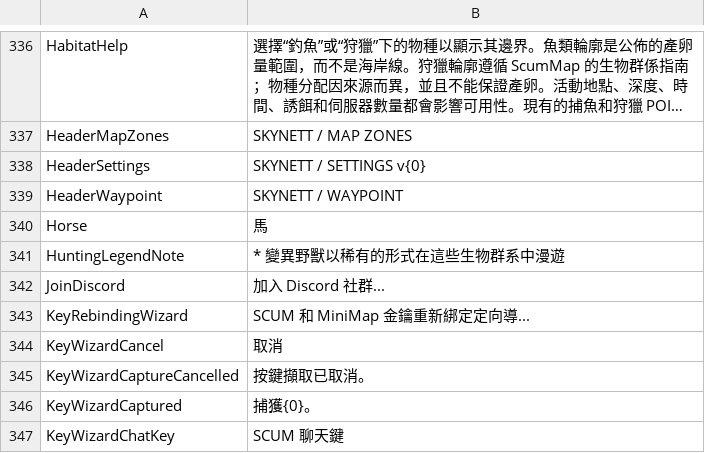
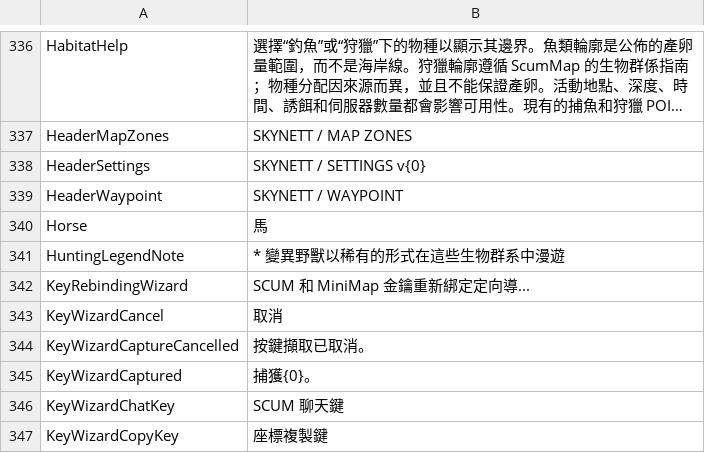
Before and after one commit to z-xmzy/scum-minimap, a TSV file: source/resources/ui-strings-zh-TW.tsv, drawn as a sheet; only a part is shown, gaps mark what is left out; the shorter side is filled out with more unchanged rows; long unchanged cells end in ….

```diff
--- a/source/resources/ui-strings-zh-TW.tsv
+++ b/source/resources/ui-strings-zh-TW.tsv
@@ -341,3 +341,2 @@ Horse	"馬"
 HuntingLegendNote	"* 變異野獸以稀有的形式在這些生物群系中漫遊"
-JoinDiscord	"加入 Discord 社群..."
 KeyRebindingWizard	"SCUM 和 MiniMap 金鑰重新綁定定向導..."
```
Also changed, not shown: source/resources/ui-strings-cs.tsv, source/resources/ui-strings-it.tsv, 12 other files.
